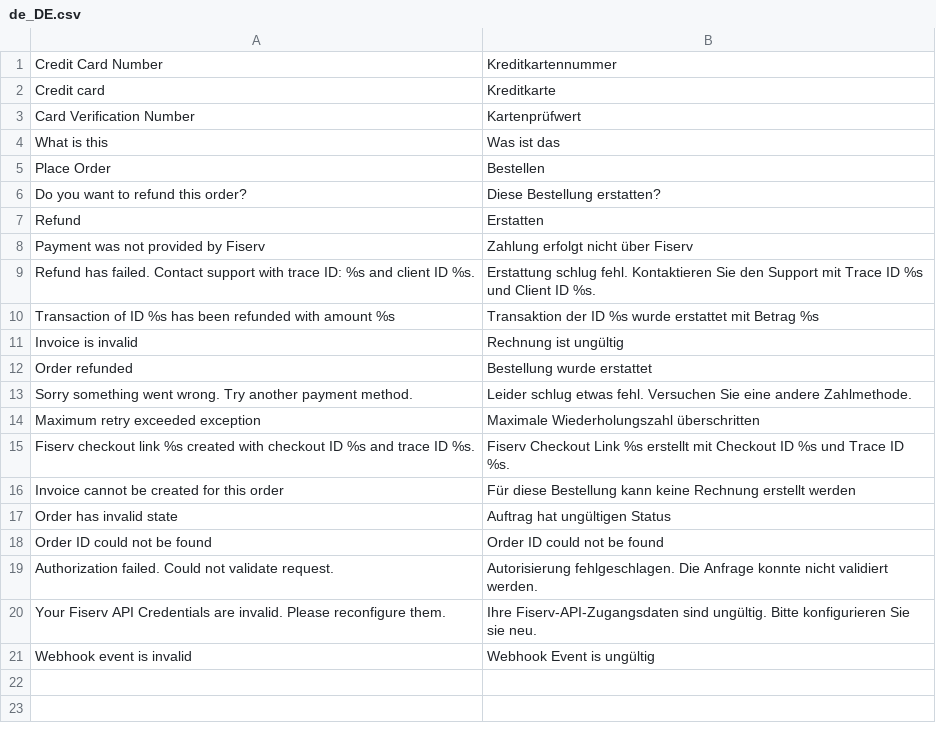
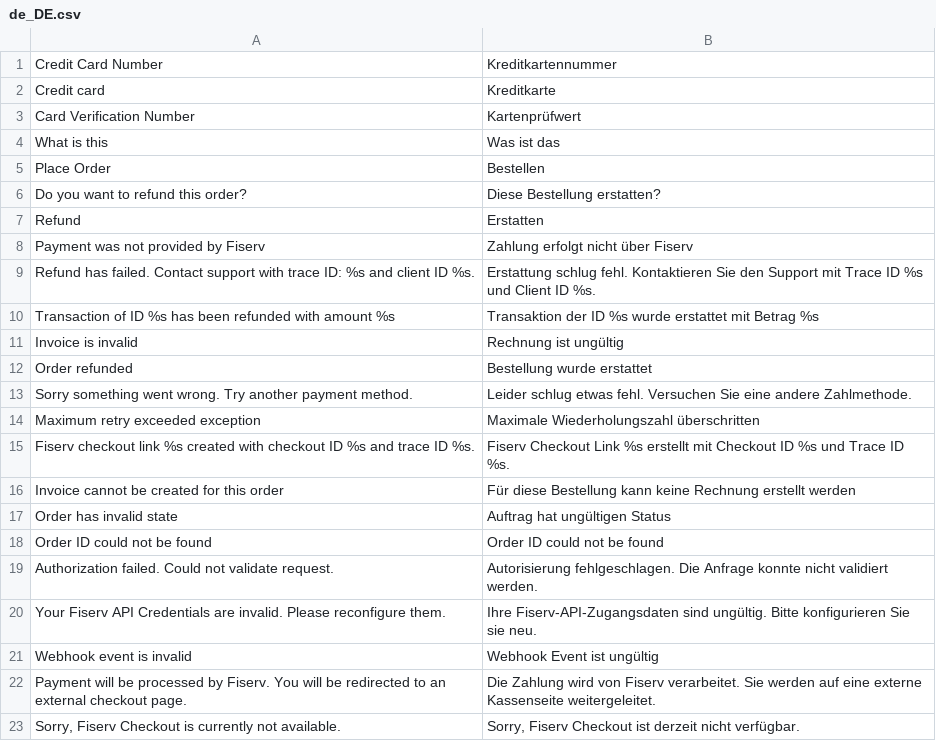
Before and after one commit to fsprncnv/fisrv-magento2-plugin, a CSV file: i18n/de_DE.csv, drawn as a sheet; the diff names each change by its address in the sheet, - before the commit and + after, or states it on an @@ line.

```diff
--- a/i18n/de_DE.csv
+++ b/i18n/de_DE.csv
-B21: Webhook Event is ungültig
+B21: Webhook Event ist ungültig
+row 22: Payment will be processed by Fiserv. You will be redirected to an external checkout page. | Die Zahlung wird von Fiserv verarbeitet. Sie werden auf eine externe Kassenseite weitergeleitet.
+row 23: Sorry, Fiserv Checkout is currently not available. | Sorry, Fiserv Checkout ist derzeit nicht verfügbar.
```
Also changed, not shown: i18n/en_US.csv, 41 other files.
